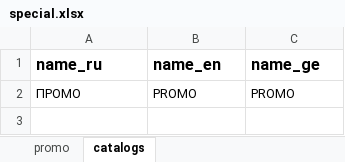
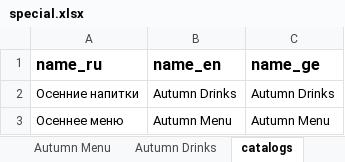
Before and after one commit to GkirillS/GkirillS.github.io, an Excel workbook: public/coffee/special.xlsx, sheet catalogs, drawn as a sheet; values as stored, in another font and other column widths than the file's, no borders; removed rows and columns are numbered as before the commit, all else as after; the diff names each change by its address in the sheet, - before the commit and + after, or states it on an @@ line.

```diff
--- a/public/coffee/special.xlsx (sheet catalogs)
+++ b/public/coffee/special.xlsx (sheet catalogs)
-sheet tab: promo
+sheet tab: Autumn Drinks
+sheet tab: Autumn Menu
-row 2: ПРОМО | PROMO | PROMO
+row 2: Осенние напитки | Autumn Drinks | Autumn Drinks
+row 3: Осеннее меню | Autumn Menu | Autumn Menu
```
Also changed, not shown: 4 other files.
